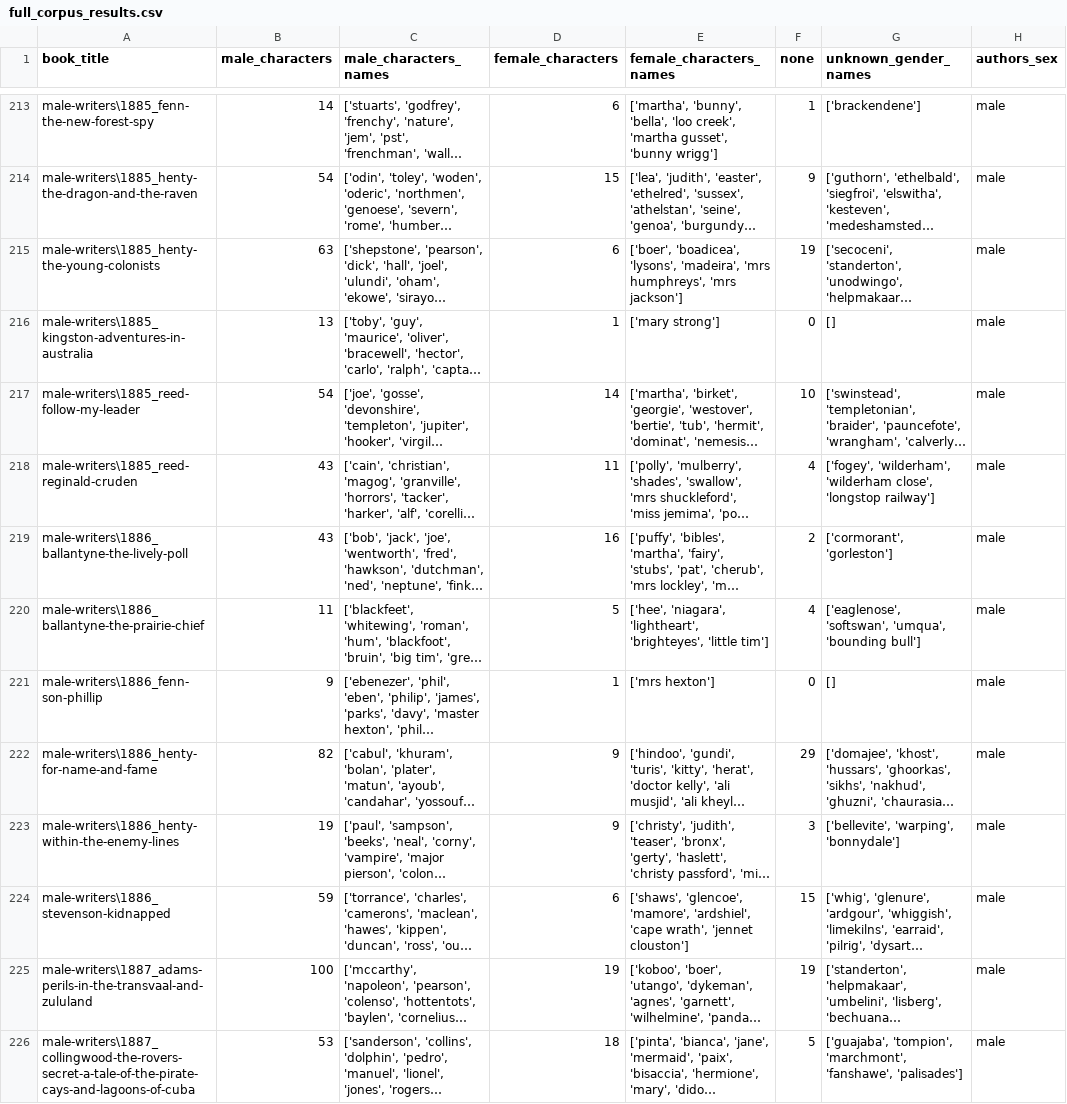
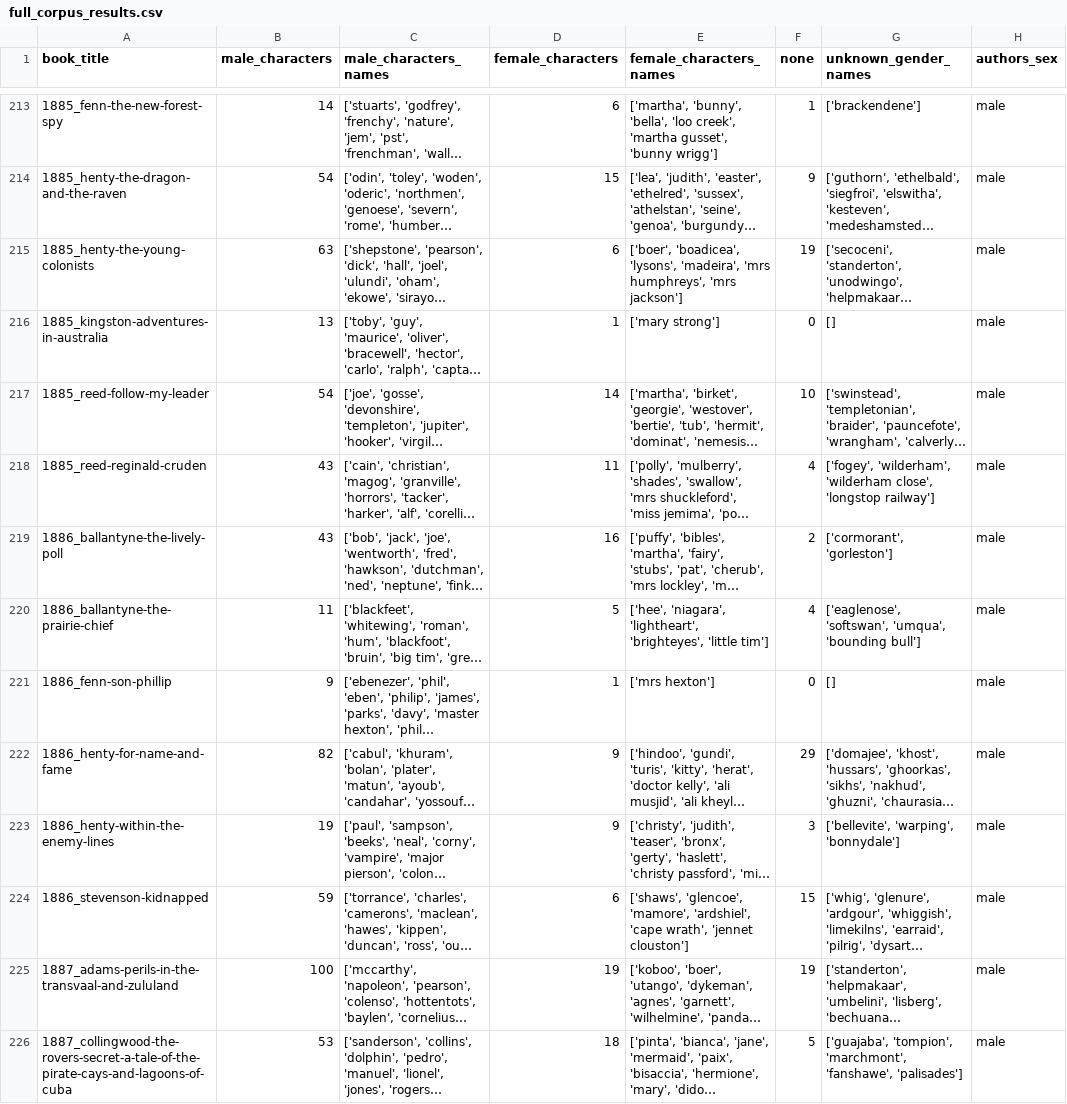
Before and after one commit to gobbykid/gobbykid-characters-extraction, a CSV file: characters_extraction_and_gender_recognition/results/full_corpus_results.csv, drawn as a sheet; only a part is shown, gaps mark what is left out; long unchanged cells end in …; the diff covers the shown part only; the diff names each change by its address in the sheet, - before the commit and + after, or states it on an @@ line.

```diff
--- a/characters_extraction_and_gender_recognition/results/full_corpus_results.csv
+++ b/characters_extraction_and_gender_recognition/results/full_corpus_results.csv
-A213 (book_title): male-writers\1885_fenn-the-new-forest-spy
+A213 (book_title): 1885_fenn-the-new-forest-spy
-A214 (book_title): male-writers\1885_henty-the-dragon-and-the-raven
+A214 (book_title): 1885_henty-the-dragon-and-the-raven
-A215 (book_title): male-writers\1885_henty-the-young-colonists
+A215 (book_title): 1885_henty-the-young-colonists
-A216 (book_title): male-writers\1885_kingston-adventures-in-australia
+A216 (book_title): 1885_kingston-adventures-in-australia
-A217 (book_title): male-writers\1885_reed-follow-my-leader
+A217 (book_title): 1885_reed-follow-my-leader
-A218 (book_title): male-writers\1885_reed-reginald-cruden
+A218 (book_title): 1885_reed-reginald-cruden
-A219 (book_title): male-writers\1886_ballantyne-the-lively-poll
+A219 (book_title): 1886_ballantyne-the-lively-poll
-A220 (book_title): male-writers\1886_ballantyne-the-prairie-chief
+A220 (book_title): 1886_ballantyne-the-prairie-chief
-A221 (book_title): male-writers\1886_fenn-son-phillip
+A221 (book_title): 1886_fenn-son-phillip
-A222 (book_title): male-writers\1886_henty-for-name-and-fame
+A222 (book_title): 1886_henty-for-name-and-fame
-A223 (book_title): male-writers\1886_henty-within-the-enemy-lines
+A223 (book_title): 1886_henty-within-the-enemy-lines
-A224 (book_title): male-writers\1886_stevenson-kidnapped
+A224 (book_title): 1886_stevenson-kidnapped
-A225 (book_title): male-writers\1887_adams-perils-in-the-transvaal-and-zululand
+A225 (book_title): 1887_adams-perils-in-the-transvaal-and-zululand
-A226 (book_title): male-writers\1887_collingwood-the-rovers-secret-a-tale-of-the-pirate-cays-and-lagoons-of-cuba
+A226 (book_title): 1887_collingwood-the-rovers-secret-a-tale-of-the-pirate-cays-and-lagoons-of-cuba
```
Also changed, not shown: 95 edited cells elsewhere in this file.
